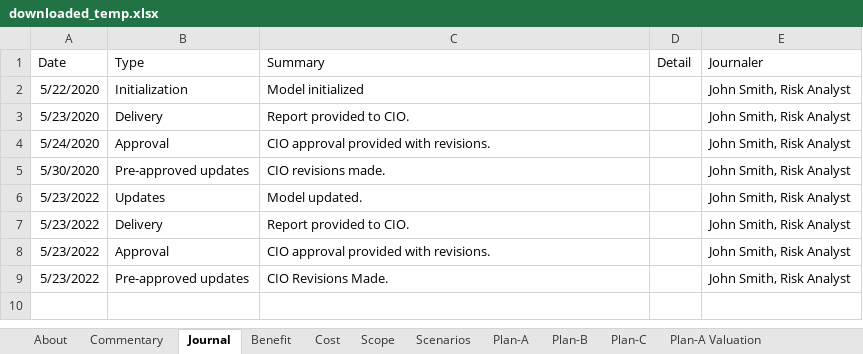
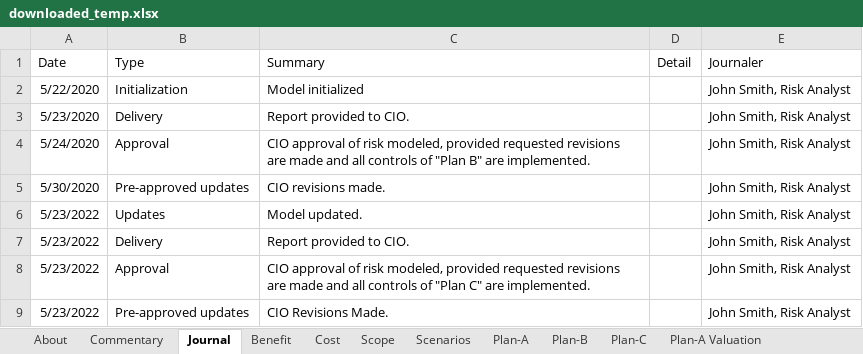
Before and after one commit to theonaunheim/unsuR, an Excel workbook: downloaded_temp.xlsx, sheet Journal, drawn as a sheet; values as stored, in another font and other column widths than the file's, no borders; charts and pictures not drawn; the diff names each change by its address in the sheet, - before the commit and + after, or states it on an @@ line.

Commit message:
1. Corrected statement in methodology about 1% in frequency format changed from 10 in 100 to 1 in 100.,2. Added Journal chunk to Print-friendly tab to ensure journal entries appear in printouts as appendix.,3. Corrected Projection, Plan A and Plan C legend were swapped.

```diff
--- a/downloaded_temp.xlsx (sheet Journal)
+++ b/downloaded_temp.xlsx (sheet Journal)
-C4 (Summary): CIO approval provided with revisions.
+C4 (Summary): CIO approval of risk modeled, provided requested revisions are made and all controls of "Plan B" are implemented.
-C8 (Summary): CIO approval provided with revisions.
+C8 (Summary): CIO approval of risk modeled, provided requested revisions are made and all controls of "Plan C" are implemented.
```
Also changed, not shown: sheet api_stage, sheet Plan-C, sheet Plan-C Valuation, sheet Plan-B Valuation, sheet Plan-A Valuation, sheet Plan-B, 2 more sheets, formulas that keep their value, hidden cells, 3 other files.
